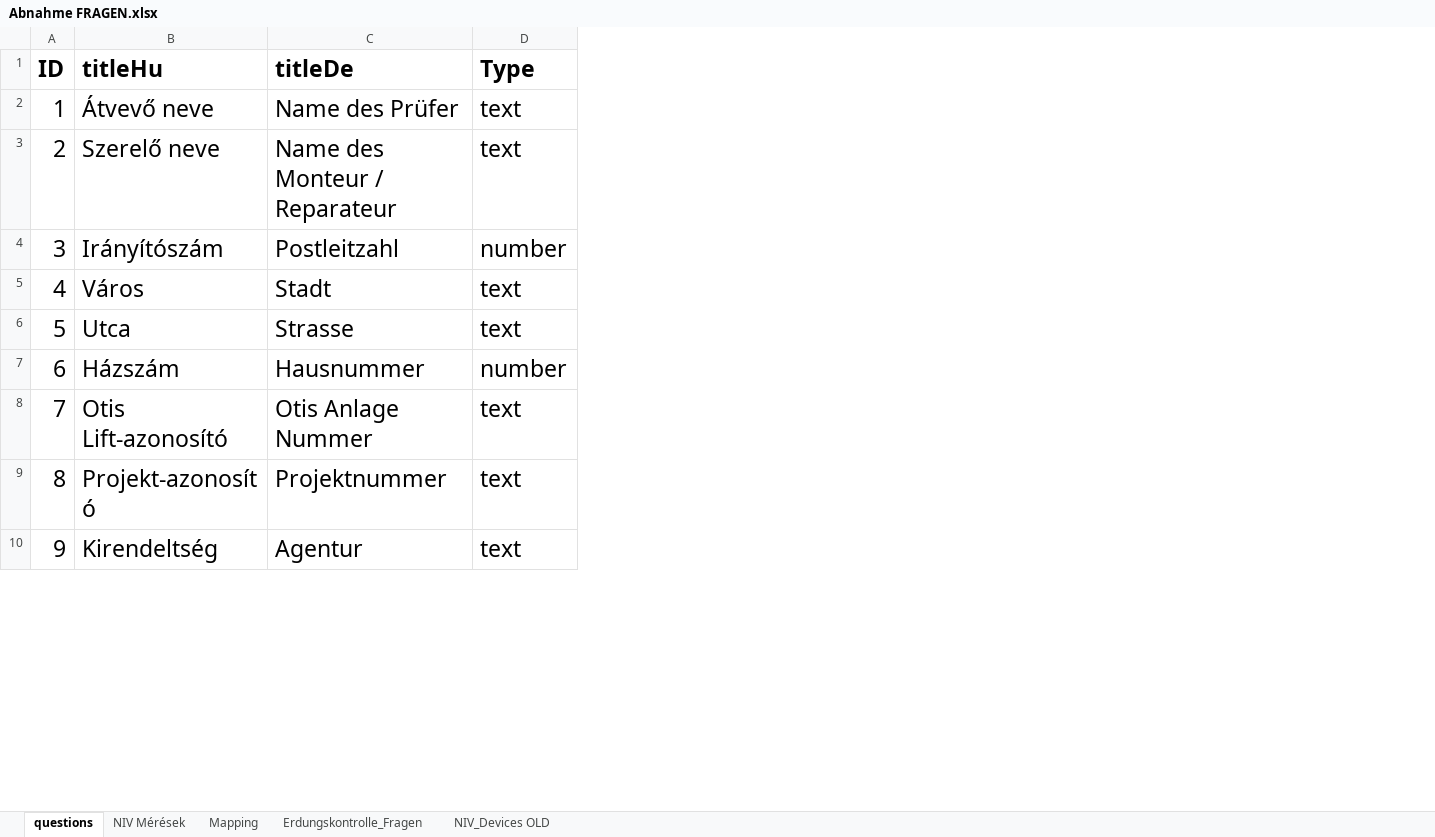
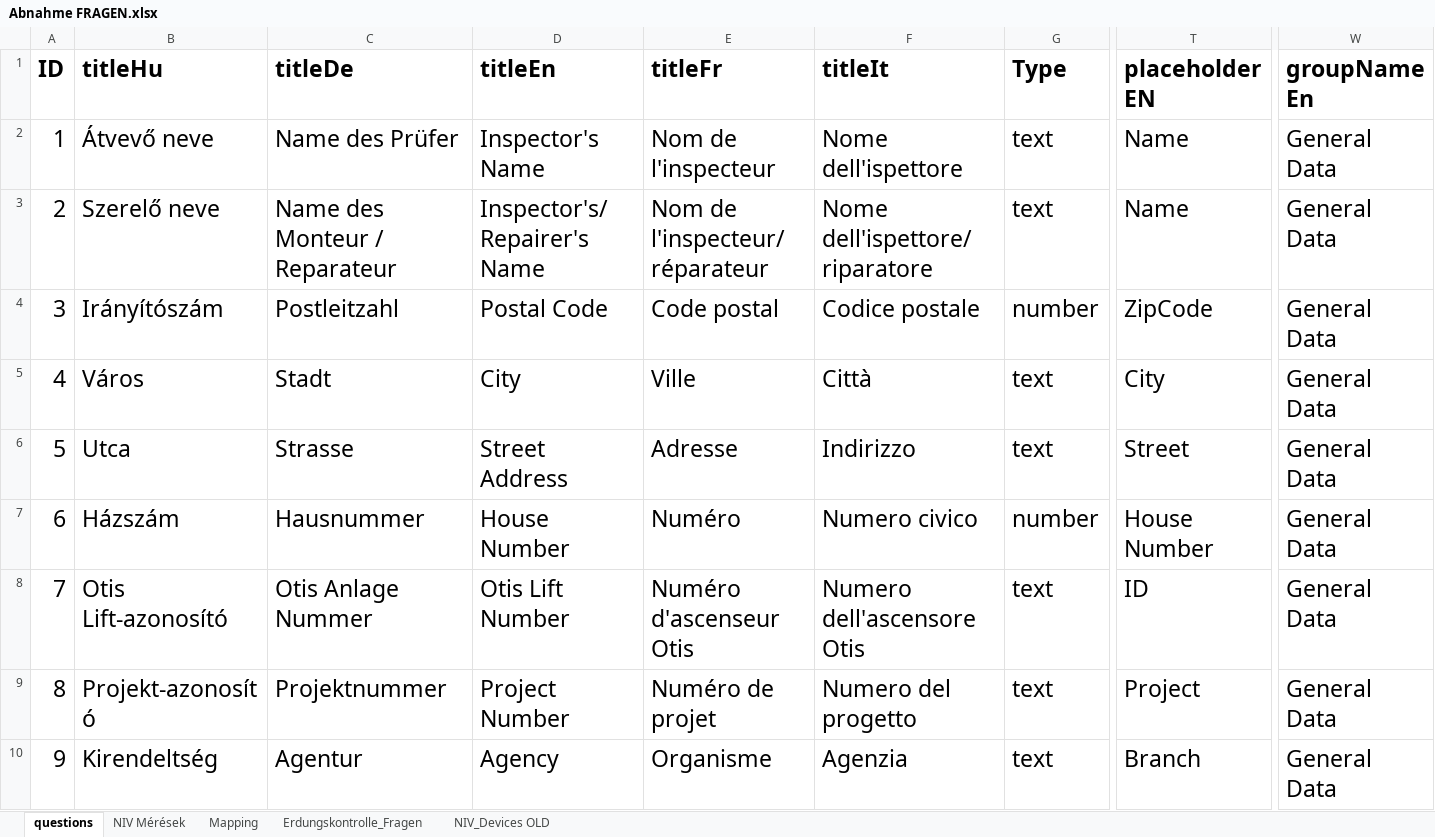
Before and after one commit to Wrassee/Aprod, an Excel workbook: public/templates/Abnahme FRAGEN.xlsx, sheet questions, drawn as a sheet; only a part is shown, gaps mark what is left out; values as stored, in another font and other column widths than the file's, no borders; the diff names each change by its address in the sheet, - before the commit and + after, or states it on an @@ line.

```diff
--- a/public/templates/Abnahme FRAGEN.xlsx (sheet questions)
+++ b/public/templates/Abnahme FRAGEN.xlsx (sheet questions)
+column D (titleEn), rows 2-10: Inspector's Name | Inspector's/Repairer's Name | Postal Code | City | Street Address | House Number | Otis Lift Number | Project Number | Agency
+column E (titleFr), rows 2-10: Nom de l'inspecteur | Nom de l'inspecteur/réparateur | Code postal | Ville | Adresse | Numéro | Numéro d'ascenseur Otis | Numéro de projet | Organisme
+column F (titleIt), rows 2-10: Nome dell'ispettore | Nome dell'ispettore/riparatore | Codice postale | Città | Indirizzo | Numero civico | Numero dell'ascensore Otis | Numero del progetto | Agenzia
+column T (placeholderEN), rows 2-10: Name | Name | ZipCode | City | Street | House Number | ID | Project | Branch
+column W (groupNameEn), rows 2-10: all General Data
```
Also changed, not shown: sheet NIV_Devices OLD, sheet Erdungskontrolle_Fragen, 5 other files.
